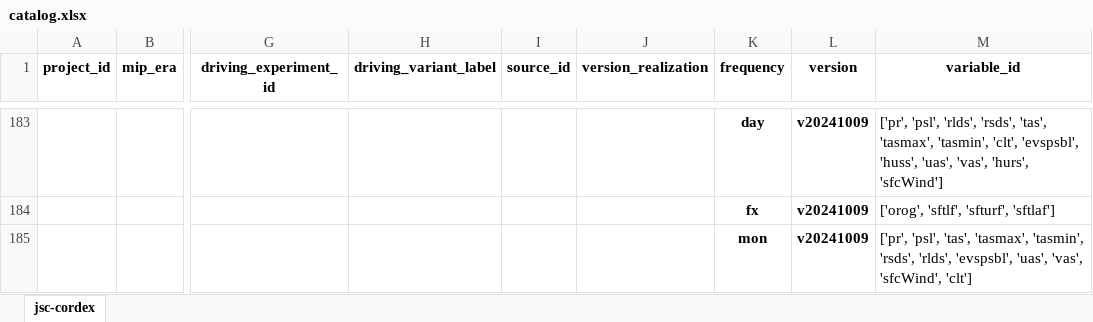
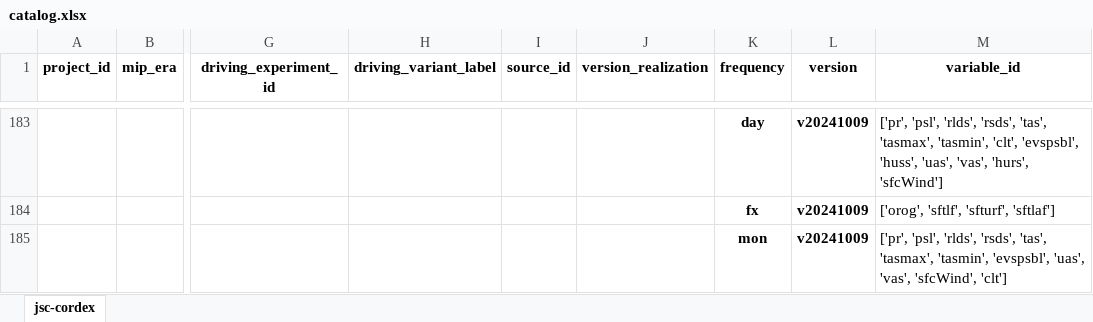
Before and after one commit to larsbuntemeyer/joint-evaluation, an Excel workbook: catalog.xlsx, sheet jsc-cordex, drawn as a sheet; only a part is shown, gaps mark what is left out; values as stored, in another font and other column widths than the file's, no borders; the diff names each change by its address in the sheet, - before the commit and + after, or states it on an @@ line.

```diff
--- a/catalog.xlsx (sheet jsc-cordex)
+++ b/catalog.xlsx (sheet jsc-cordex)
-M185 (variable_id): ['pr', 'psl', 'tas', 'tasmax', 'tasmin', 'rsds', 'rlds', 'evspsbl', 'uas',…
+M185 (variable_id): ['pr', 'psl', 'rlds', 'rsds', 'tas', 'tasmax', 'tasmin', 'evspsbl', 'uas',…
```
